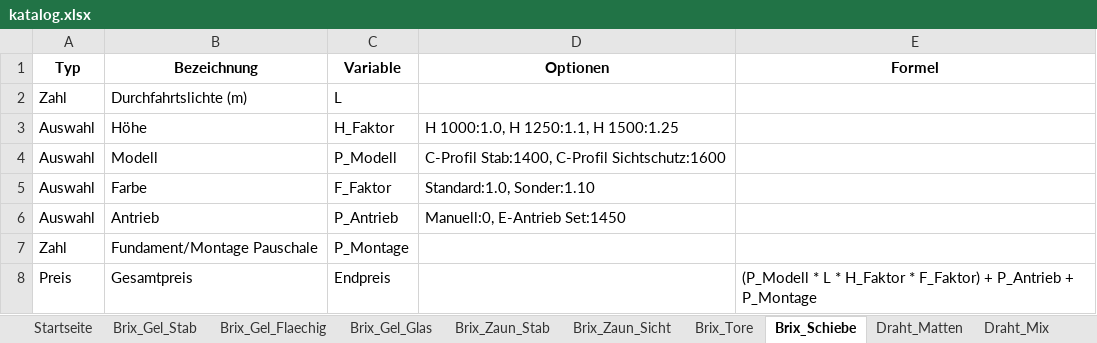
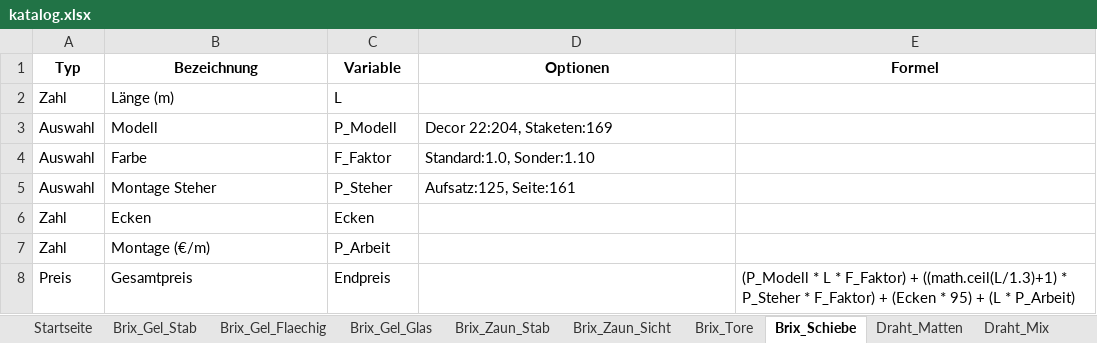
Before and after one commit to meingassnermatthias-eng/BrixKalkGel-nder, an Excel workbook: katalog.xlsx, sheet Brix_Schiebe, drawn as a sheet; values as stored, in another font and other column widths than the file's, no borders; removed rows and columns are numbered as before the commit, all else as after; the diff names each change by its address in the sheet, - before the commit and + after, or states it on an @@ line.

```diff
--- a/katalog.xlsx (sheet Brix_Schiebe)
+++ b/katalog.xlsx (sheet Brix_Schiebe)
-B2 (Bezeichnung): Durchfahrtslichte (m)
+B2 (Bezeichnung): Länge (m)
-row 3: Auswahl | Höhe | H_Faktor | H 1000:1.0, H 1250:1.1, H 1500:1.25
-D3 (Optionen): C-Profil Stab:1400, C-Profil Sichtschutz:1600
+D3 (Optionen): Decor 22:204, Staketen:169
-row 6: Auswahl | Antrieb | P_Antrieb | Manuell:0, E-Antrieb Set:1450
-row 7: Zahl | Fundament/Montage Pauschale | P_Montage
+row 5: Auswahl | Montage Steher | P_Steher | Aufsatz:125, Seite:161
+row 6: Zahl | Ecken | Ecken
+row 7: Zahl | Montage (€/m) | P_Arbeit
-E8 (Formel): …L * H_Faktor * F_Faktor) + P_Antrieb + P_Montage
+E8 (Formel): …L * F_Faktor) + ((math.ceil(L/1.3)+1) * P_Steher * F_Faktor) + (Ecken * 95) + (L * P_Arbeit)
```
Also changed, not shown: sheet Brix_Tore, sheet Draht_Mix, sheet Brix_Zaun_Stab, sheet Brix_Zaun_Sicht, sheet Stahl_Treppe, sheet Extras, 5 more sheets, other sheet tabs.
